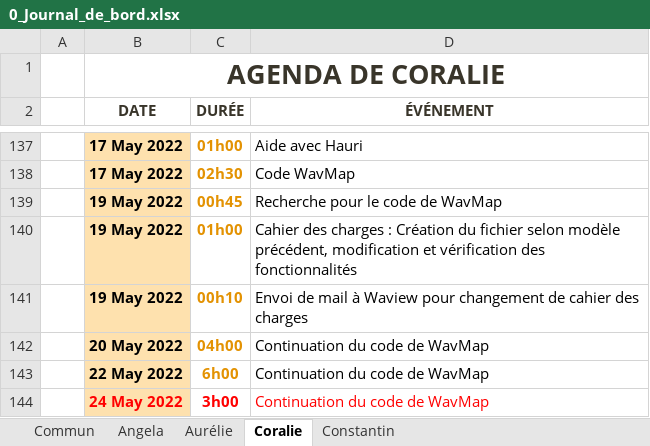
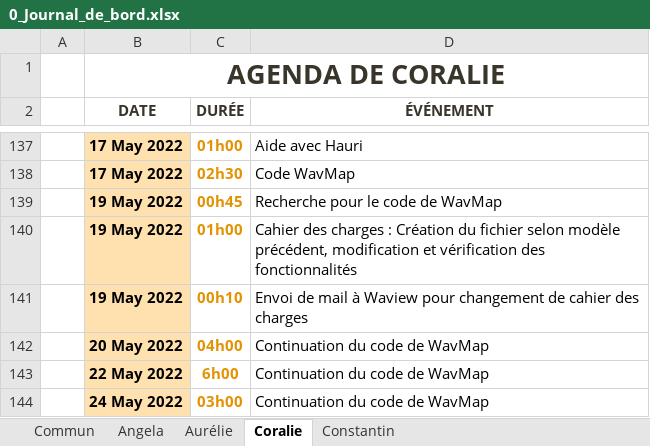
Before and after one commit to ConstantinHrrmn/WavContact, an Excel workbook: Documents/0_Journal_de_bord.xlsx, sheet Coralie, drawn as a sheet; only a part is shown, gaps mark what is left out; values as stored, in another font and other column widths than the file's, no borders; table styles not drawn; the diff names each change by its address in the sheet, - before the commit and + after, or states it on an @@ line.

```diff
--- a/Documents/0_Journal_de_bord.xlsx (sheet Coralie)
+++ b/Documents/0_Journal_de_bord.xlsx (sheet Coralie)
-B144 text colour: #FF0000
+B144 text colour: black
-C144 (DURÉE): 3h00
+C144 (DURÉE): 03h00
-C144 text colour: #FF0000
+C144 text colour: #E39202
-D144 text colour: #FF0000
+D144 text colour: black
```
Also changed, not shown: sheet Aurélie, sheet Angela.
